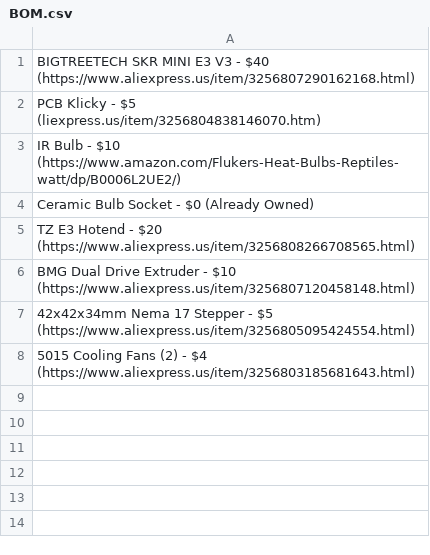
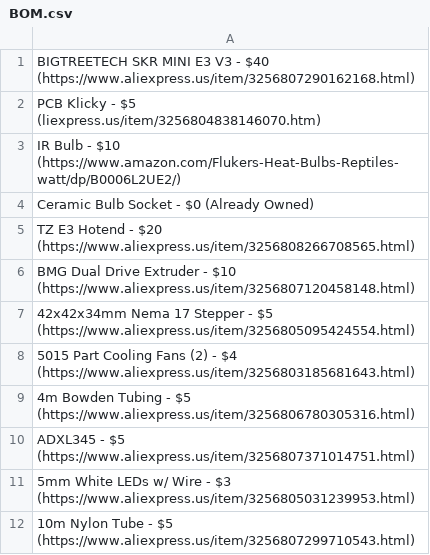
Before and after one commit to Firestorm108/Crucible, a CSV file: BOM.csv, drawn as a sheet.

Commit message:
Update BOM.csv

```diff
--- a/BOM.csv
+++ b/BOM.csv
@@ -7,2 +7,6 @@ BMG Dual Drive Extruder - $10 (https://www.aliexpress.us/item/3256807120458148.h
 42x42x34mm Nema 17 Stepper - $5 (https://www.aliexpress.us/item/3256805095424554.html)
-5015 Cooling Fans (2) - $4 (https://www.aliexpress.us/item/3256803185681643.html)
+5015 Part Cooling Fans (2) - $4 (https://www.aliexpress.us/item/3256803185681643.html)
+4m Bowden Tubing - $5 (https://www.aliexpress.us/item/3256806780305316.html)
+ADXL345 - $5 (https://www.aliexpress.us/item/3256807371014751.html)
+5mm White LEDs w/ Wire - $3 (https://www.aliexpress.us/item/3256805031239953.html)
+10m Nylon Tube - $5 (https://www.aliexpress.us/item/3256807299710543.html)
```
